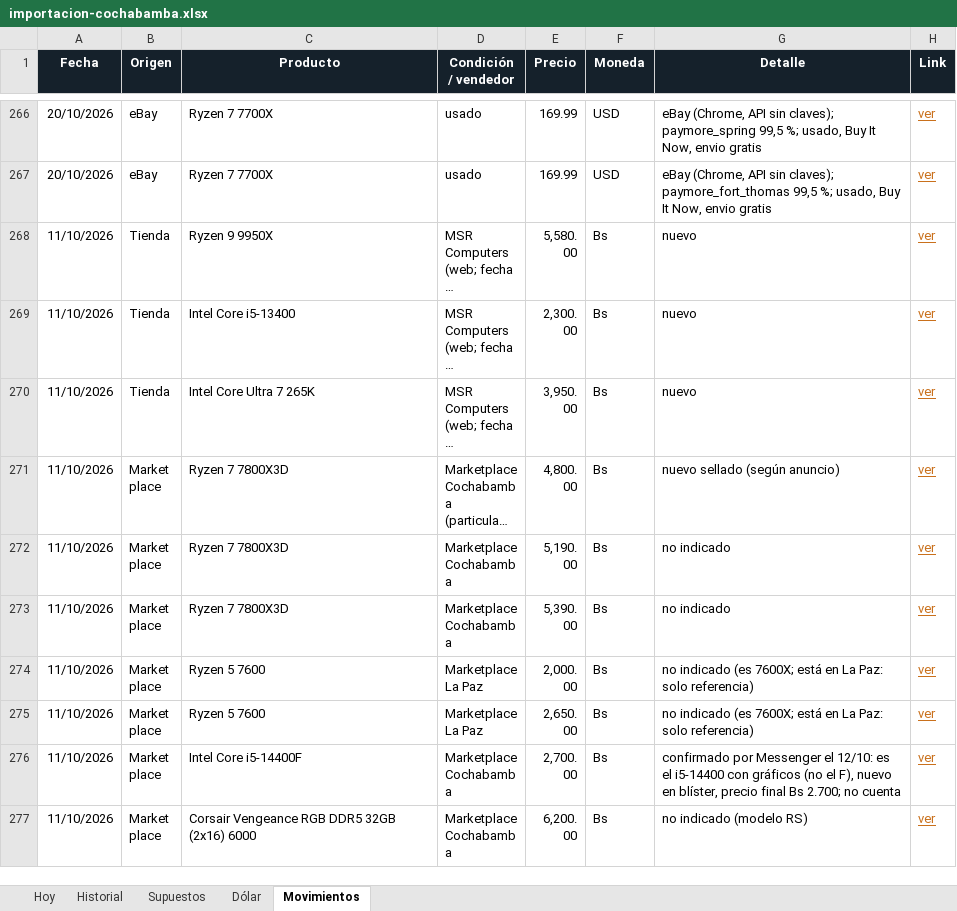
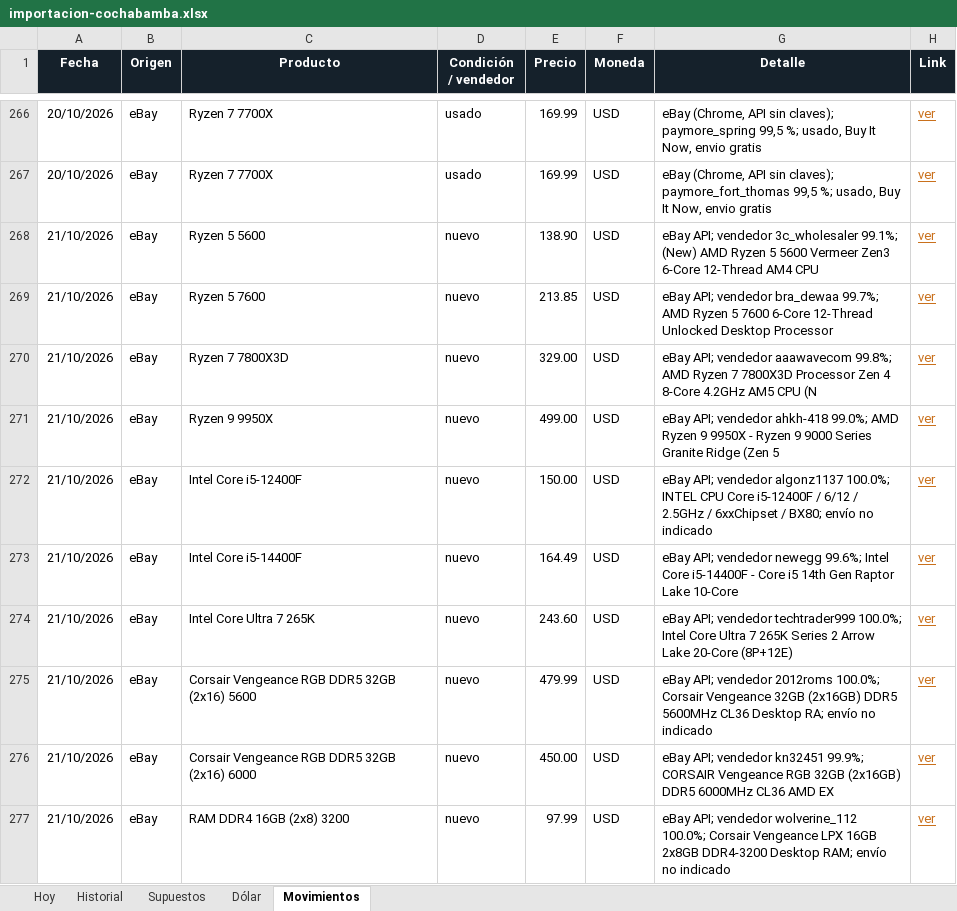
Before and after one commit to Santi491/Claude-, an Excel workbook: importacion-cochabamba.xlsx, sheet Movimientos, drawn as a sheet; only a part is shown, gaps mark what is left out; the shorter side is filled out with more unchanged rows; long unchanged cells end in …; values as stored, in another font and other column widths than the file's, no borders; table styles not drawn; the diff covers the shown part only; the diff names each change by its address in the sheet, - before the commit and + after, or states it on an @@ line.

```diff
--- a/importacion-cochabamba.xlsx (sheet Movimientos)
+++ b/importacion-cochabamba.xlsx (sheet Movimientos)
+row 268: 21/10/2026 | eBay | Ryzen 5 5600 | nuevo | 138.90 | USD | eBay API; vendedor 3c_wholesaler 99.1%; (New) AMD Ryzen 5 5600 Vermeer Zen3 6-Core 12-Thread AM4 CPU | ver
+row 269: 21/10/2026 | eBay | Ryzen 5 7600 | nuevo | 213.85 | USD | eBay API; vendedor bra_dewaa 99.7%; AMD Ryzen 5 7600 6-Core 12-Thread Unlocked Desktop Processor | ver
+row 270: 21/10/2026 | eBay | Ryzen 7 7800X3D | nuevo | 329.00 | USD | eBay API; vendedor aaawavecom 99.8%; AMD Ryzen 7 7800X3D Processor Zen 4 8-Core 4.2GHz AM5 CPU (N | ver
+row 271: 21/10/2026 | eBay | Ryzen 9 9950X | nuevo | 499.00 | USD | eBay API; vendedor ahkh-418 99.0%; AMD Ryzen 9 9950X - Ryzen 9 9000 Series Granite Ridge (Zen 5 | ver
+row 272: 21/10/2026 | eBay | Intel Core i5-12400F | nuevo | 150.00 | USD | eBay API; vendedor algonz1137 100.0%; INTEL CPU Core i5-12400F / 6/12 / 2.5GHz / 6xxChipset / BX80; envío no indicado | ver
+row 273: 21/10/2026 | eBay | Intel Core i5-14400F | nuevo | 164.49 | USD | eBay API; vendedor newegg 99.6%; Intel Core i5-14400F - Core i5 14th Gen Raptor Lake 10-Core | ver
+row 274: 21/10/2026 | eBay | Intel Core Ultra 7 265K | nuevo | 243.60 | USD | eBay API; vendedor techtrader999 100.0%; Intel Core Ultra 7 265K Series 2 Arrow Lake 20-Core (8P+12E) | ver
+row 275: 21/10/2026 | eBay | Corsair Vengeance RGB DDR5 32GB (2x16) 5600 | nuevo | 479.99 | USD | eBay API; vendedor 2012roms 100.0%; Corsair Vengeance 32GB (2x16GB) DDR5 5600MHz CL36 Desktop RA; envío no indicado | ver
+row 276: 21/10/2026 | eBay | Corsair Vengeance RGB DDR5 32GB (2x16) 6000 | nuevo | 450.00 | USD | eBay API; vendedor kn32451 99.9%; CORSAIR Vengeance RGB 32GB (2x16GB) DDR5 6000MHz CL36 AMD EX | ver
+row 277: 21/10/2026 | eBay | RAM DDR4 16GB (2x8) 3200 | nuevo | 97.99 | USD | eBay API; vendedor wolverine_112 100.0%; Corsair Vengeance LPX 16GB 2x8GB DDR4-3200 Desktop RAM; envío no indicado | ver
```
Also changed, not shown: 20 added rows elsewhere in this sheet, sheet Historial, sheet Hoy, sheet Dólar, 11 other files.
